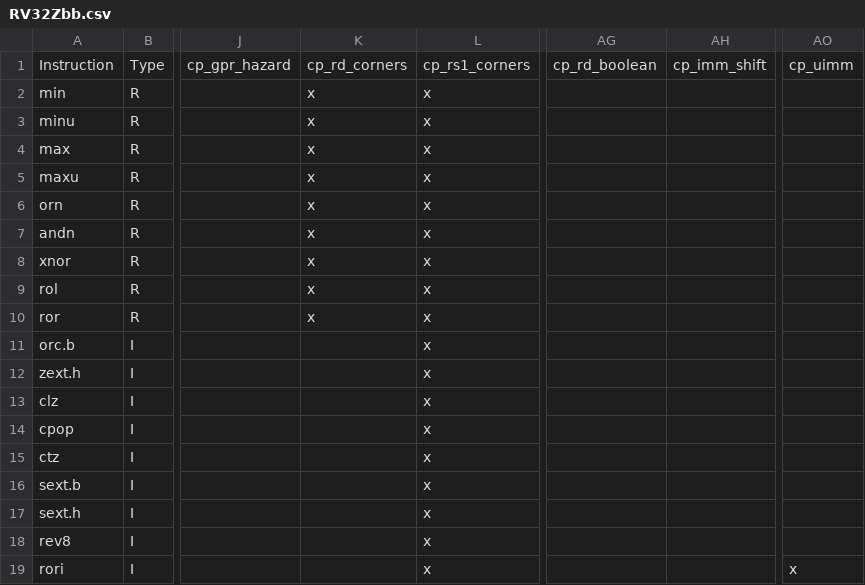
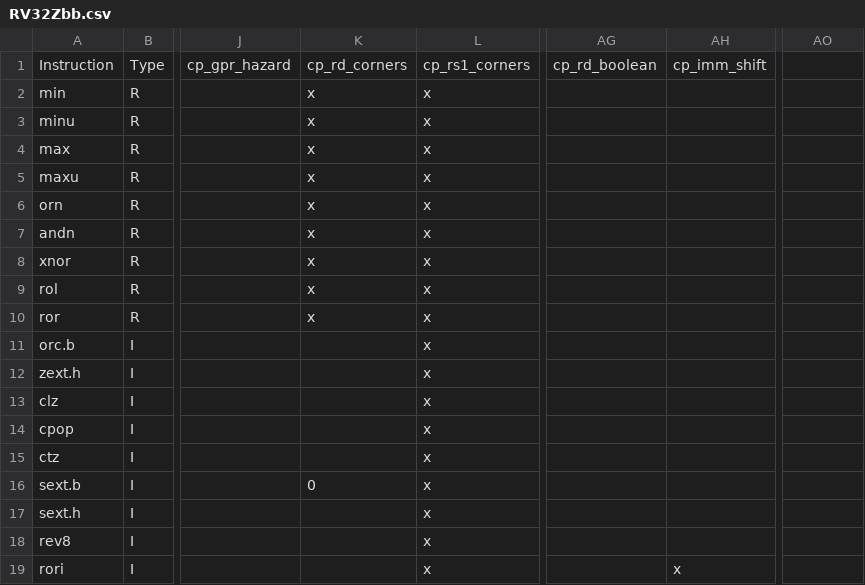
Before and after one commit to openhwgroup/cvw-arch-verif, a CSV file: testplans/RV32Zbb.csv, drawn as a sheet; only a part is shown, gaps mark what is left out; the diff names each change by its address in the sheet, - before the commit and + after, or states it on an @@ line.

```diff
--- a/testplans/RV32Zbb.csv
+++ b/testplans/RV32Zbb.csv
-AO1: cp_uimm
+AO1: (empty)
-K16: (empty)
+K16: 0
-AH19: (empty)
+AH19: x
-AO19: x
+AO19: (empty)
```
Also changed, not shown: testplans/RV64Zbb.csv, 2 other files.
